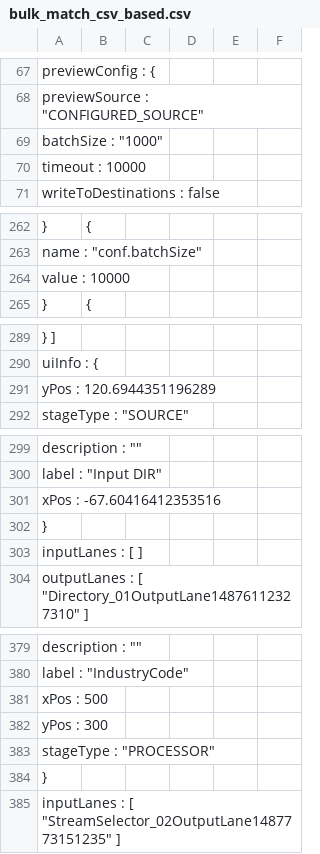
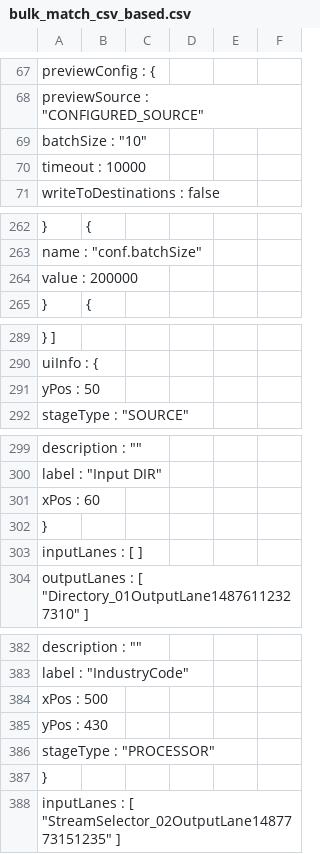
Before and after one commit to ONSdigital/business-index-data, a CSV file: bulk-match/bulk_match_csv_based.csv, drawn as a sheet; only a part is shown, gaps mark what is left out; the diff covers the shown part only.

```diff
--- a/bulk-match/bulk_match_csv_based.csv
+++ b/bulk-match/bulk_match_csv_based.csv
@@ -68,3 +68,3 @@
         "previewSource" : "CONFIGURED_SOURCE",
-        "batchSize" : "1000",
+        "batchSize" : "10",
         "timeout" : 10000,
@@ -263,3 +263,3 @@
         "name" : "conf.batchSize",
-        "value" : 10000
+        "value" : 200000
       }, {
@@ -290,3 +290,3 @@
       "uiInfo" : {
-        "yPos" : 120.6944351196289,
+        "yPos" : 50,
         "stageType" : "SOURCE",
@@ -300,3 +300,3 @@
         "label" : "Input DIR",
-        "xPos" : -67.60416412353516
+        "xPos" : 60
       },
@@ -381,3 +384,3 @@
         "xPos" : 500,
-        "yPos" : 300,
+        "yPos" : 430,
         "stageType" : "PROCESSOR"
```
Also changed, not shown: 45 added rows, 3 removed rows, 1 moved row and 21 edited cells elsewhere in this file.
